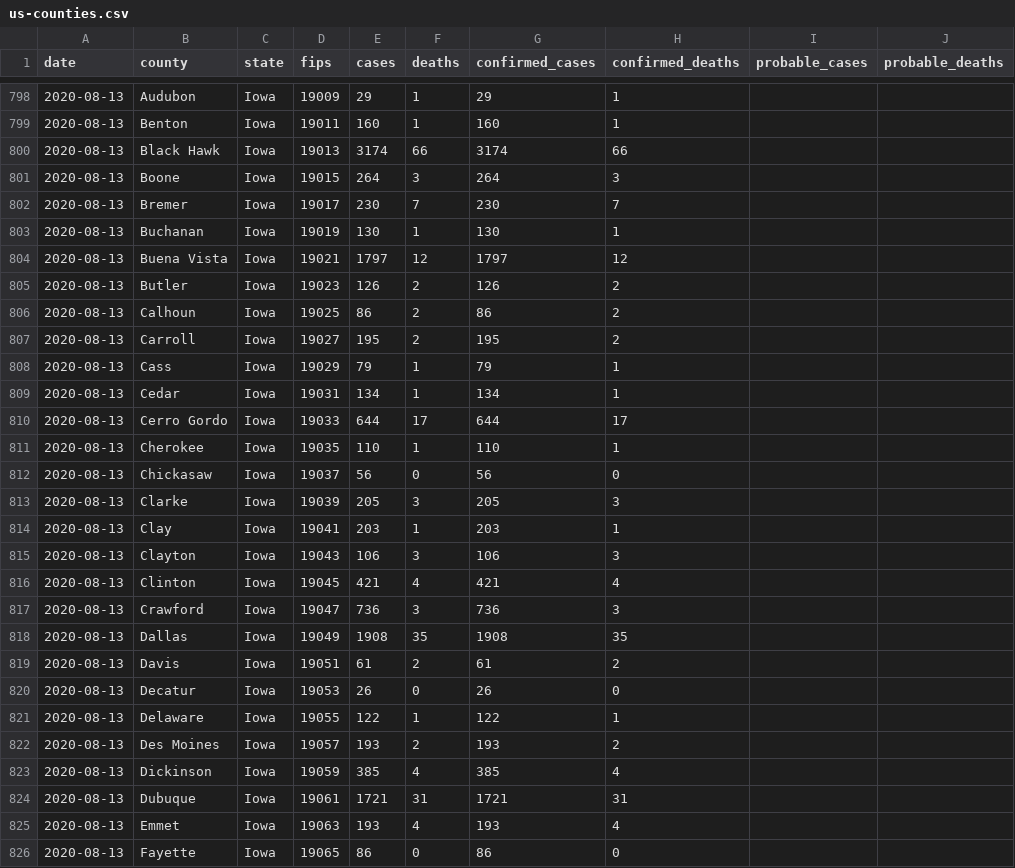
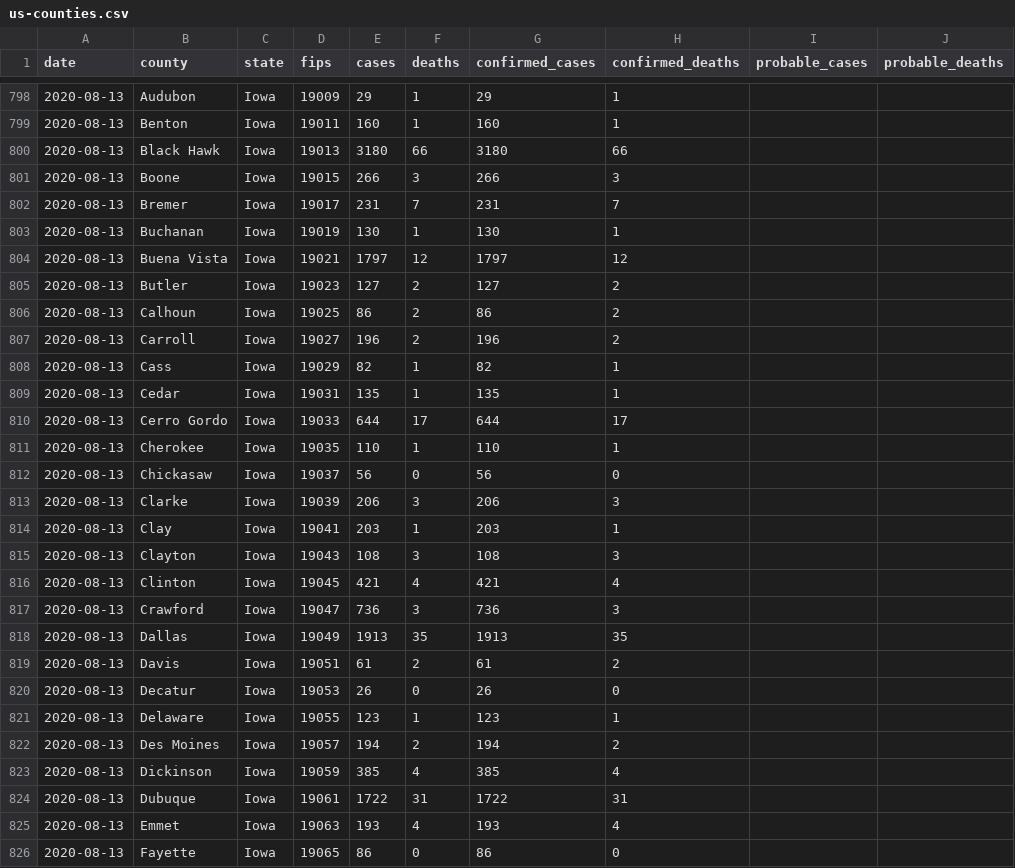
Before and after one commit to jamesewoo/covid-19-data, a CSV file: live/us-counties.csv, drawn as a sheet; only a part is shown, gaps mark what is left out; the diff covers the shown part only.

Commit message:
Updating data.

```diff
--- a/live/us-counties.csv
+++ b/live/us-counties.csv
@@ -799,12 +799,12 @@ date,county,state,fips,cases,deaths,confirmed_cases,confirmed_deaths,probable_ca
 2020-08-13,Benton,Iowa,19011,160,1,160,1,,
-2020-08-13,Black Hawk,Iowa,19013,3174,66,3174,66,,
-2020-08-13,Boone,Iowa,19015,264,3,264,3,,
-2020-08-13,Bremer,Iowa,19017,230,7,230,7,,
+2020-08-13,Black Hawk,Iowa,19013,3180,66,3180,66,,
+2020-08-13,Boone,Iowa,19015,266,3,266,3,,
+2020-08-13,Bremer,Iowa,19017,231,7,231,7,,
 2020-08-13,Buchanan,Iowa,19019,130,1,130,1,,
 2020-08-13,Buena Vista,Iowa,19021,1797,12,1797,12,,
-2020-08-13,Butler,Iowa,19023,126,2,126,2,,
+2020-08-13,Butler,Iowa,19023,127,2,127,2,,
 2020-08-13,Calhoun,Iowa,19025,86,2,86,2,,
-2020-08-13,Carroll,Iowa,19027,195,2,195,2,,
-2020-08-13,Cass,Iowa,19029,79,1,79,1,,
-2020-08-13,Cedar,Iowa,19031,134,1,134,1,,
+2020-08-13,Carroll,Iowa,19027,196,2,196,2,,
+2020-08-13,Cass,Iowa,19029,82,1,82,1,,
+2020-08-13,Cedar,Iowa,19031,135,1,135,1,,
 2020-08-13,Cerro Gordo,Iowa,19033,644,17,644,17,,
@@ -812,14 +812,14 @@ date,county,state,fips,cases,deaths,confirmed_cases,confirmed_deaths,probable_ca
 2020-08-13,Chickasaw,Iowa,19037,56,0,56,0,,
-2020-08-13,Clarke,Iowa,19039,205,3,205,3,,
+2020-08-13,Clarke,Iowa,19039,206,3,206,3,,
 2020-08-13,Clay,Iowa,19041,203,1,203,1,,
-2020-08-13,Clayton,Iowa,19043,106,3,106,3,,
+2020-08-13,Clayton,Iowa,19043,108,3,108,3,,
 2020-08-13,Clinton,Iowa,19045,421,4,421,4,,
 2020-08-13,Crawford,Iowa,19047,736,3,736,3,,
-2020-08-13,Dallas,Iowa,19049,1908,35,1908,35,,
+2020-08-13,Dallas,Iowa,19049,1913,35,1913,35,,
 2020-08-13,Davis,Iowa,19051,61,2,61,2,,
 2020-08-13,Decatur,Iowa,19053,26,0,26,0,,
-2020-08-13,Delaware,Iowa,19055,122,1,122,1,,
-2020-08-13,Des Moines,Iowa,19057,193,2,193,2,,
+2020-08-13,Delaware,Iowa,19055,123,1,123,1,,
+2020-08-13,Des Moines,Iowa,19057,194,2,194,2,,
 2020-08-13,Dickinson,Iowa,19059,385,4,385,4,,
-2020-08-13,Dubuque,Iowa,19061,1721,31,1721,31,,
+2020-08-13,Dubuque,Iowa,19061,1722,31,1722,31,,
 2020-08-13,Emmet,Iowa,19063,193,4,193,4,,
```
Also changed, not shown: 60 edited cells elsewhere in this file, live/us-states.csv, us-states.csv, 2 other files.
